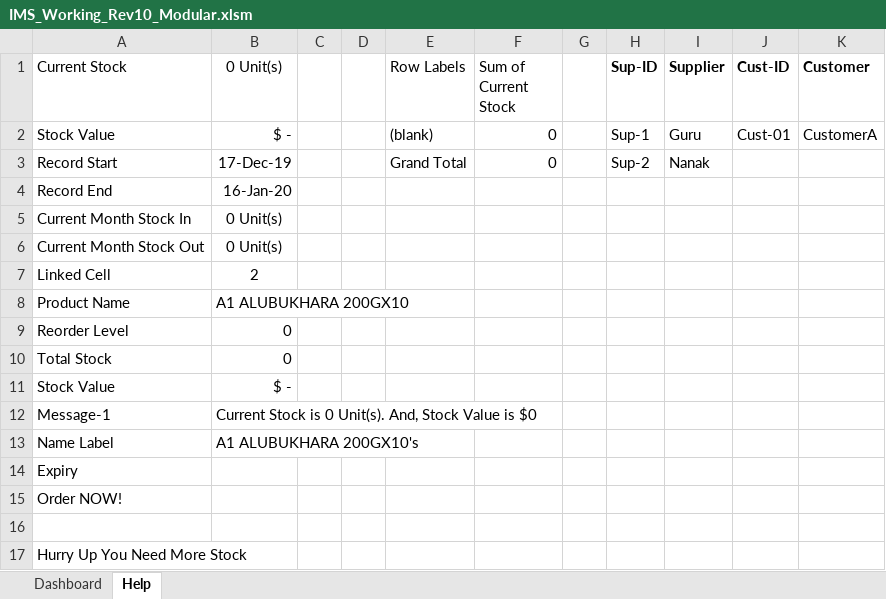
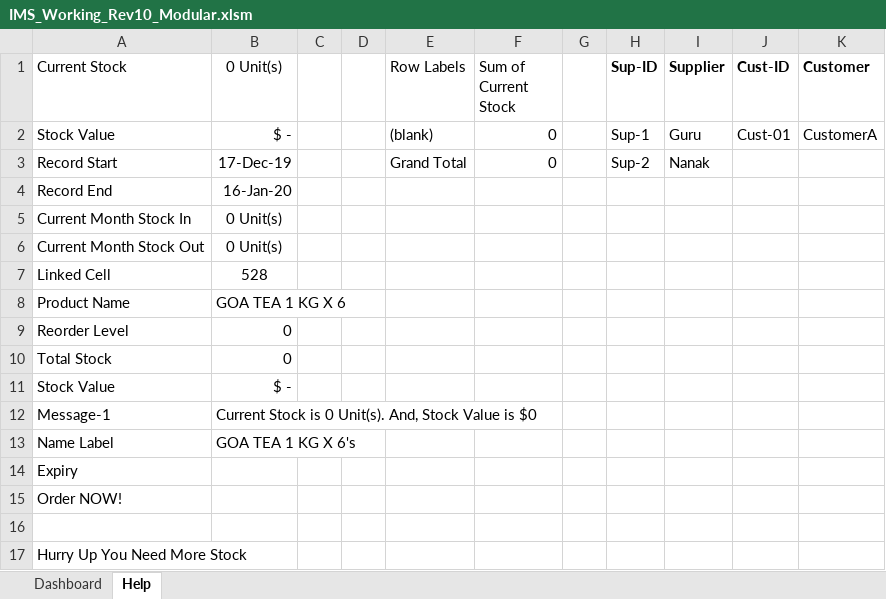
Before and after one commit to syedmeesamali/VBA_Programming, an Excel workbook: 6_Inventory_Management/IMS_Working_Rev10_Modular.xlsm, sheet Help, drawn as a sheet; values as stored, in another font and other column widths than the file's, no borders; table styles not drawn; the diff names each change by its address in the sheet, - before the commit and + after, or states it on an @@ line.

```diff
--- a/6_Inventory_Management/IMS_Working_Rev10_Modular.xlsm (sheet Help)
+++ b/6_Inventory_Management/IMS_Working_Rev10_Modular.xlsm (sheet Help)
-B7 (0 Unit(s)): 2
+B7 (0 Unit(s)): 528
-B8 (0 Unit(s)): A1 ALUBUKHARA 200GX10
+B8 (0 Unit(s)): GOA TEA 1 KG X 6
-B13 (0 Unit(s)): A1 ALUBUKHARA 200GX10's
+B13 (0 Unit(s)): GOA TEA 1 KG X 6's
```
Also changed, not shown: sheet Dashboard, charts or pictures, 6_Inventory_Management/3_Revisions/IMS_Working_Rev09_Nord_Latest.xlsm, 1 other file.
